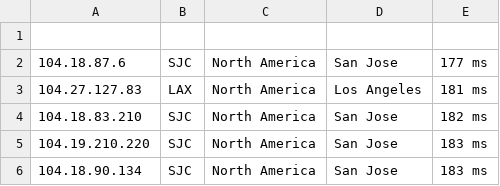
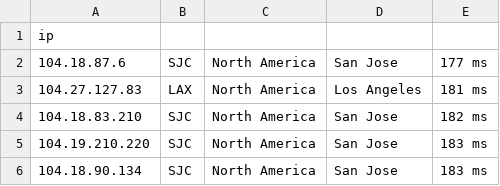
Before and after one commit to ly921002/CloudflareST, a CSV file: US-4.csv, drawn as a sheet.

Commit message:
US-4.csv

```diff
--- a/US-4.csv
+++ b/US-4.csv
@@ -1,2 +1,2 @@
-
+ip
 104.18.87.6,SJC,North America,San Jose,177 ms
```
